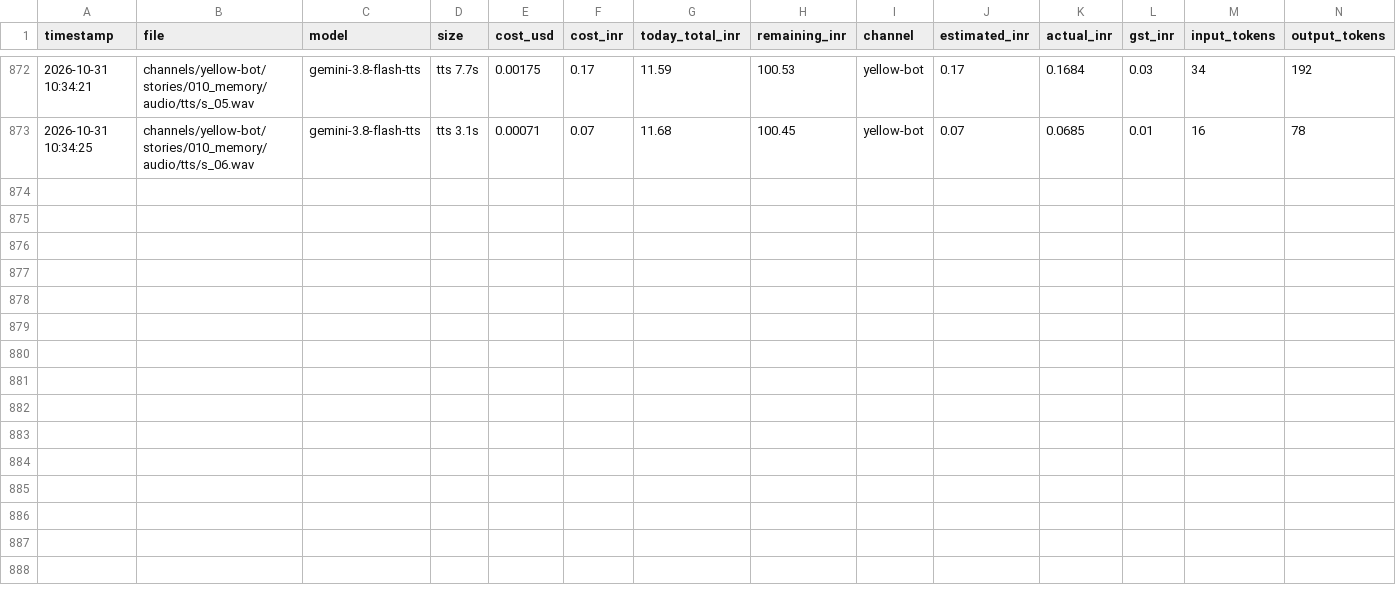
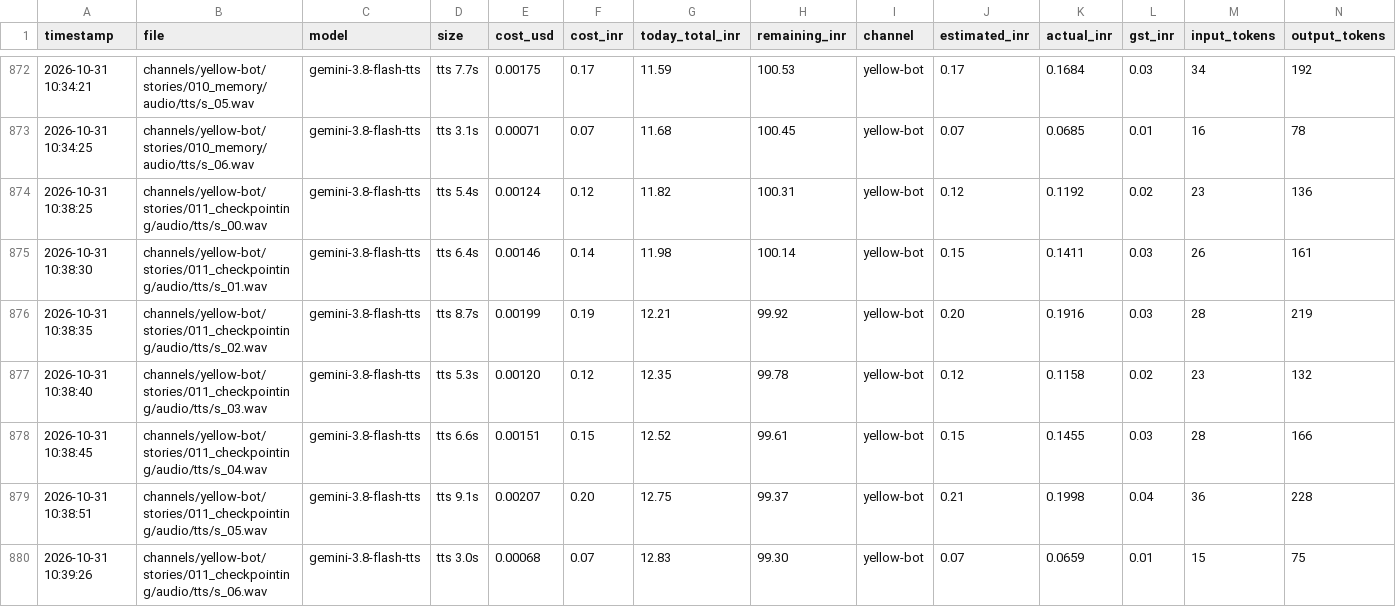
Before and after one commit to shamim8426/my-tubes, a CSV file: cost_log.csv, drawn as a sheet; only a part is shown, gaps mark what is left out; the diff names each change by its address in the sheet, - before the commit and + after, or states it on an @@ line.

```diff
--- a/cost_log.csv
+++ b/cost_log.csv
+row 874: 2026-10-31 10:38:25 | channels/yellow-bot/stories/011_checkpointing/audio/tts/s_00.wav | gemini-3.8-flash-tts | tts 5.4s | 0.00124 | 0.12 | 11.82 | 100.31 | yellow-bot | 0.12 | 0.1192 | 0.02 | 23 | 136
+row 875: 2026-10-31 10:38:30 | channels/yellow-bot/stories/011_checkpointing/audio/tts/s_01.wav | gemini-3.8-flash-tts | tts 6.4s | 0.00146 | 0.14 | 11.98 | 100.14 | yellow-bot | 0.15 | 0.1411 | 0.03 | 26 | 161
+row 876: 2026-10-31 10:38:35 | channels/yellow-bot/stories/011_checkpointing/audio/tts/s_02.wav | gemini-3.8-flash-tts | tts 8.7s | 0.00199 | 0.19 | 12.21 | 99.92 | yellow-bot | 0.20 | 0.1916 | 0.03 | 28 | 219
+row 877: 2026-10-31 10:38:40 | channels/yellow-bot/stories/011_checkpointing/audio/tts/s_03.wav | gemini-3.8-flash-tts | tts 5.3s | 0.00120 | 0.12 | 12.35 | 99.78 | yellow-bot | 0.12 | 0.1158 | 0.02 | 23 | 132
+row 878: 2026-10-31 10:38:45 | channels/yellow-bot/stories/011_checkpointing/audio/tts/s_04.wav | gemini-3.8-flash-tts | tts 6.6s | 0.00151 | 0.15 | 12.52 | 99.61 | yellow-bot | 0.15 | 0.1455 | 0.03 | 28 | 166
+row 879: 2026-10-31 10:38:51 | channels/yellow-bot/stories/011_checkpointing/audio/tts/s_05.wav | gemini-3.8-flash-tts | tts 9.1s | 0.00207 | 0.20 | 12.75 | 99.37 | yellow-bot | 0.21 | 0.1998 | 0.04 | 36 | 228
+row 880: 2026-10-31 10:39:26 | channels/yellow-bot/stories/011_checkpointing/audio/tts/s_06.wav | gemini-3.8-flash-tts | tts 3.0s | 0.00068 | 0.07 | 12.83 | 99.30 | yellow-bot | 0.07 | 0.0659 | 0.01 | 15 | 75
```
Also changed, not shown: 27 other files.
